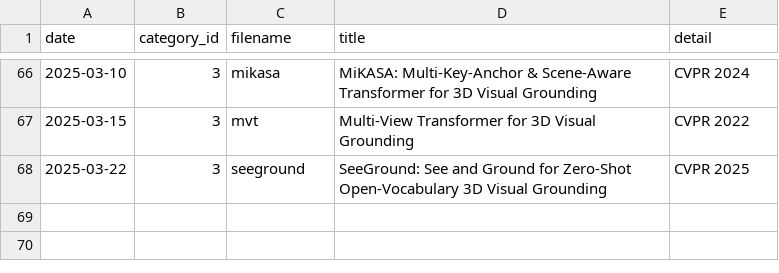
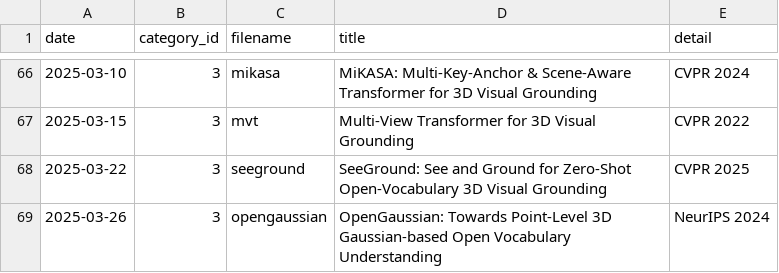
Before and after one commit to seongminjung/seongminjung.github.io, a CSV file: database/articles.csv, drawn as a sheet; only a part is shown, gaps mark what is left out; the diff names each change by its address in the sheet, - before the commit and + after, or states it on an @@ line.

Commit message:
OpenGaussian WIP

```diff
--- a/database/articles.csv
+++ b/database/articles.csv
+row 69: 2025-03-26 | 3 | opengaussian | OpenGaussian: Towards Point-Level 3D Gaussian-based Open Vocabulary Understanding | NeurIPS 2024
```
Also changed, not shown: 3 other files.
